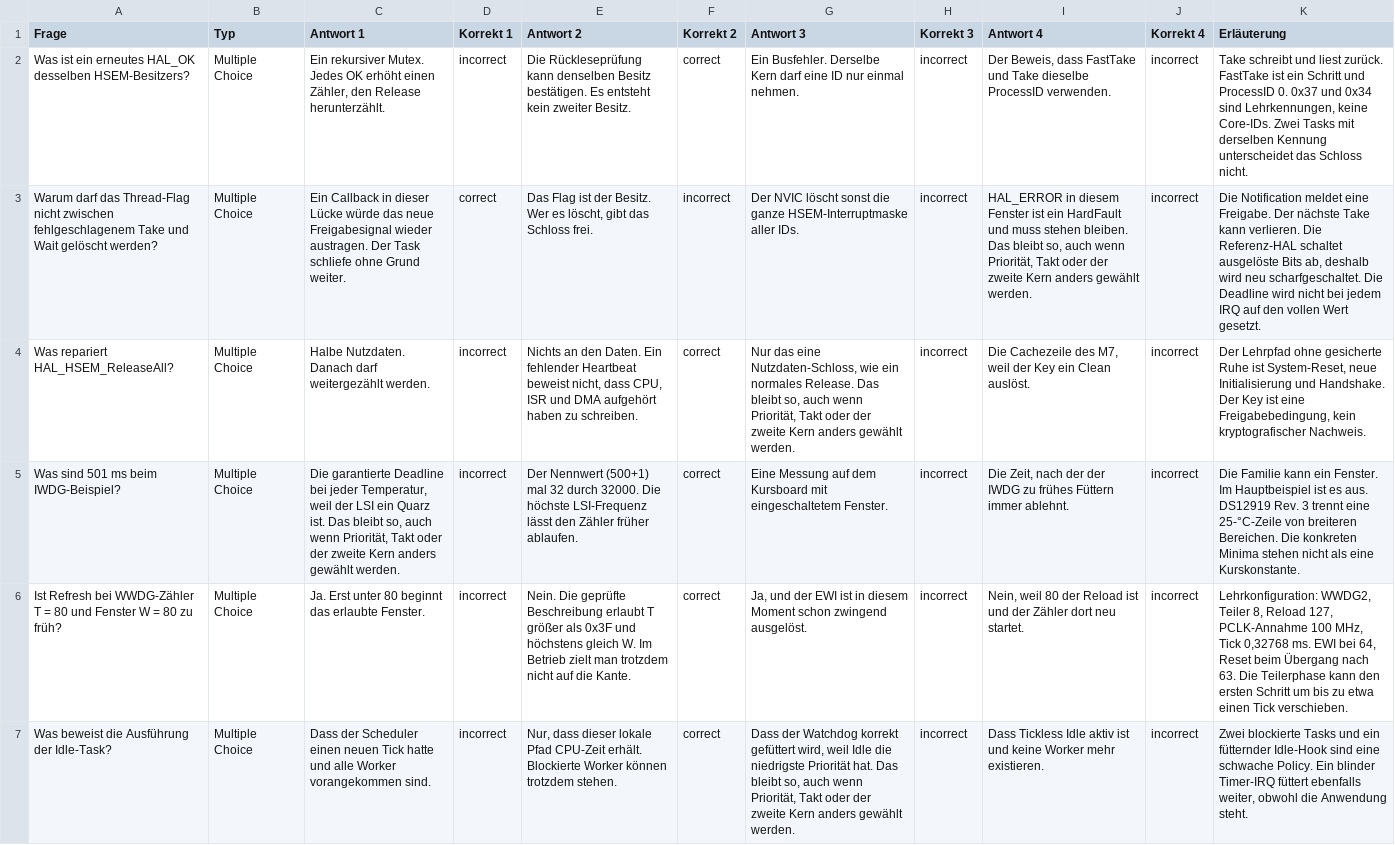
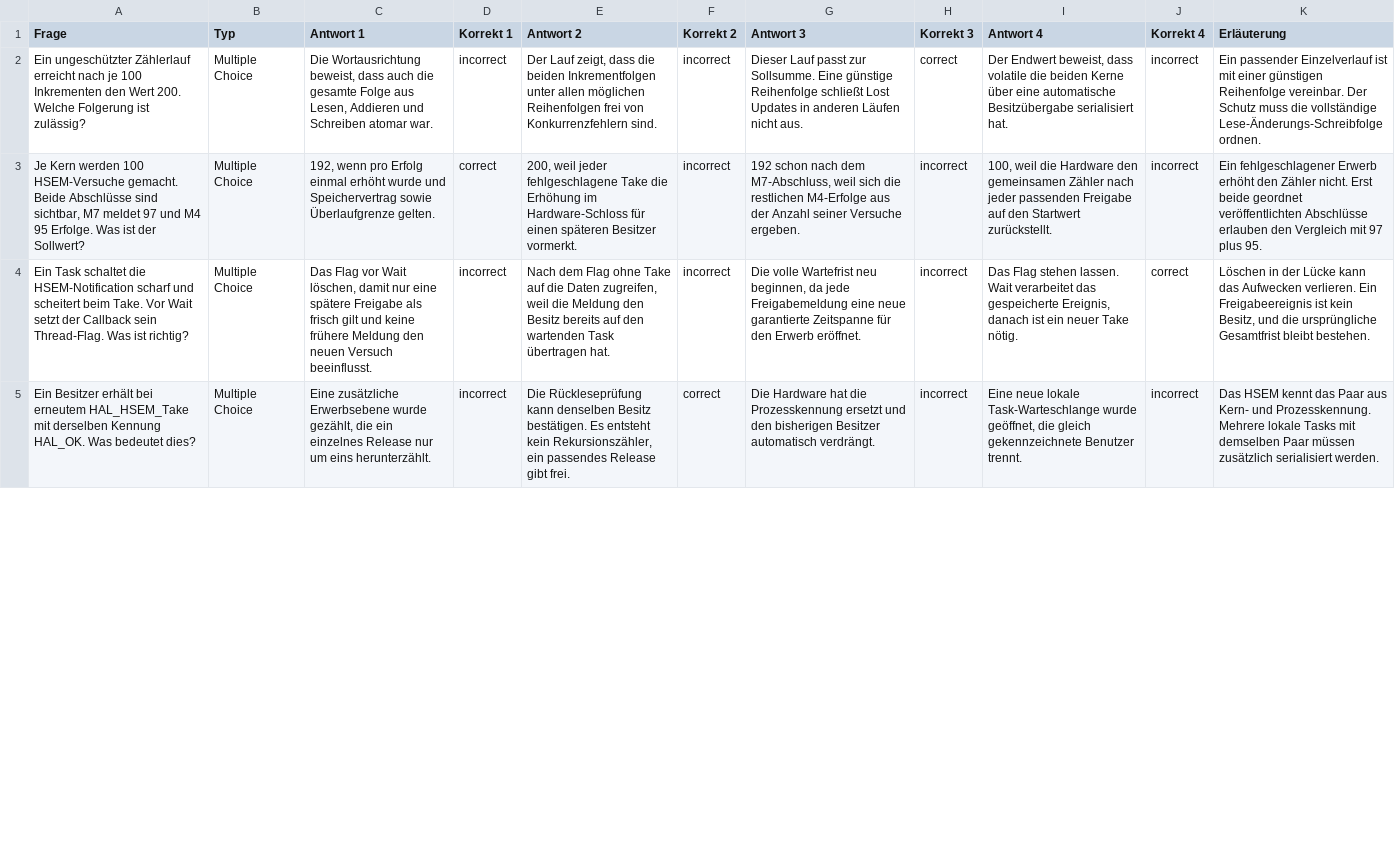
Before and after one commit to dantschi/echtzeitsysteme, a CSV file: quizacademy/quiz_08_multicore-synchronisation-safety.csv, drawn as a sheet; only a part is shown; removed rows and columns are numbered as before the commit, all else as after; the diff covers the shown part only; the diff names each change by its address in the sheet, - before the commit and + after, or states it on an @@ line.

Commit message:
Vorlesung 8 mit Skriptnotizen, Klausuraufgaben und Schutzmechanismen überarbeiten

```diff
--- a/quizacademy/quiz_08_multicore-synchronisation-safety.csv
+++ b/quizacademy/quiz_08_multicore-synchronisation-safety.csv
-A2 (Frage): Was ist ein erneutes HAL_OK desselben HSEM-Besitzers?
+A2 (Frage): Ein ungeschützter Zählerlauf erreicht nach je 100 Inkrementen den Wert 200. Welche Folgerung ist zulässig?
-C2 (Antwort 1): Ein rekursiver Mutex. Jedes OK erhöht einen Zähler, den Release herunterzählt.
+C2 (Antwort 1): Die Wortausrichtung beweist, dass auch die gesamte Folge aus Lesen, Addieren und Schreiben atomar war.
-E2 (Antwort 2): Die Rückleseprüfung kann denselben Besitz bestätigen. Es entsteht kein zweiter Besitz.
+E2 (Antwort 2): Der Lauf zeigt, dass die beiden Inkrementfolgen unter allen möglichen Reihenfolgen frei von Konkurrenzfehlern sind.
-F2 (Korrekt 2): correct
+F2 (Korrekt 2): incorrect
-G2 (Antwort 3): Ein Busfehler. Derselbe Kern darf eine ID nur einmal nehmen.
+G2 (Antwort 3): Dieser Lauf passt zur Sollsumme. Eine günstige Reihenfolge schließt Lost Updates in anderen Läufen nicht aus.
-H2 (Korrekt 3): incorrect
+H2 (Korrekt 3): correct
-I2 (Antwort 4): Der Beweis, dass FastTake und Take dieselbe ProcessID verwenden.
+I2 (Antwort 4): Der Endwert beweist, dass volatile die beiden Kerne über eine automatische Besitzübergabe serialisiert hat.
-K2 (Erläuterung): Take schreibt und liest zurück. FastTake ist ein Schritt und ProcessID 0. 0x37 und 0x34 sind Lehrkennungen, keine Core-IDs. Zwei Tasks mit derselben Kennung unterscheidet das Schloss nicht.
+K2 (Erläuterung): Ein passender Einzelverlauf ist mit einer günstigen Reihenfolge vereinbar. Der Schutz muss die vollständige Lese-Änderungs-Schreibfolge ordnen.
-A3 (Frage): Warum darf das Thread-Flag nicht zwischen fehlgeschlagenem Take und Wait gelöscht werden?
+A3 (Frage): Je Kern werden 100 HSEM-Versuche gemacht. Beide Abschlüsse sind sichtbar, M7 meldet 97 und M4 95 Erfolge. Was ist der Sollwert?
-C3 (Antwort 1): Ein Callback in dieser Lücke würde das neue Freigabesignal wieder austragen. Der Task schliefe ohne Grund weiter.
+C3 (Antwort 1): 192, wenn pro Erfolg einmal erhöht wurde und Speichervertrag sowie Überlaufgrenze gelten.
-E3 (Antwort 2): Das Flag ist der Besitz. Wer es löscht, gibt das Schloss frei.
+E3 (Antwort 2): 200, weil jeder fehlgeschlagene Take die Erhöhung im Hardware-Schloss für einen späteren Besitzer vormerkt.
-G3 (Antwort 3): Der NVIC löscht sonst die ganze HSEM-Interruptmaske aller IDs.
+G3 (Antwort 3): 192 schon nach dem M7-Abschluss, weil sich die restlichen M4-Erfolge aus der Anzahl seiner Versuche ergeben.
-I3 (Antwort 4): HAL_ERROR in diesem Fenster ist ein HardFault und muss stehen bleiben. Das bleibt so, auch wenn Priorität, Takt oder der zweite Kern anders gewählt werden.
+I3 (Antwort 4): 100, weil die Hardware den gemeinsamen Zähler nach jeder passenden Freigabe auf den Startwert zurückstellt.
-K3 (Erläuterung): Die Notification meldet eine Freigabe. Der nächste Take kann verlieren. Die Referenz-HAL schaltet ausgelöste Bits ab, deshalb wird neu scharfgeschaltet. Die Deadline wird nicht bei jedem IRQ auf den vollen Wert gesetzt.
+K3 (Erläuterung): Ein fehlgeschlagener Erwerb erhöht den Zähler nicht. Erst beide geordnet veröffentlichten Abschlüsse erlauben den Vergleich mit 97 plus 95.
-A4 (Frage): Was repariert HAL_HSEM_ReleaseAll?
+A4 (Frage): Ein Task schaltet die HSEM-Notification scharf und scheitert beim Take. Vor Wait setzt der Callback sein Thread-Flag. Was ist richtig?
-C4 (Antwort 1): Halbe Nutzdaten. Danach darf weitergezählt werden.
+C4 (Antwort 1): Das Flag vor Wait löschen, damit nur eine spätere Freigabe als frisch gilt und keine frühere Meldung den neuen Versuch beeinflusst.
-E4 (Antwort 2): Nichts an den Daten. Ein fehlender Heartbeat beweist nicht, dass CPU, ISR und DMA aufgehört haben zu schreiben.
+E4 (Antwort 2): Nach dem Flag ohne Take auf die Daten zugreifen, weil die Meldung den Besitz bereits auf den wartenden Task übertragen hat.
-F4 (Korrekt 2): correct
+F4 (Korrekt 2): incorrect
-G4 (Antwort 3): Nur das eine Nutzdaten-Schloss, wie ein normales Release. Das bleibt so, auch wenn Priorität, Takt oder der zweite Kern anders gewählt werden.
+G4 (Antwort 3): Die volle Wartefrist neu beginnen, da jede Freigabemeldung eine neue garantierte Zeitspanne für den Erwerb eröffnet.
-I4 (Antwort 4): Die Cachezeile des M7, weil der Key ein Clean auslöst.
+I4 (Antwort 4): Das Flag stehen lassen. Wait verarbeitet das gespeicherte Ereignis, danach ist ein neuer Take nötig.
-J4 (Korrekt 4): incorrect
+J4 (Korrekt 4): correct
-K4 (Erläuterung): Der Lehrpfad ohne gesicherte Ruhe ist System-Reset, neue Initialisierung und Handshake. Der Key ist eine Freigabebedingung, kein kryptografischer Nachweis.
+K4 (Erläuterung): Löschen in der Lücke kann das Aufwecken verlieren. Ein Freigabeereignis ist kein Besitz, und die ursprüngliche Gesamtfrist bleibt bestehen.
-row 5: Was sind 501 ms beim IWDG-Beispiel? | Multiple Choice | Die garantierte Deadline bei jeder Temperatur, weil der LSI ein Quarz ist. Das bleibt so, auch wenn Priorität, Takt oder der zweite Kern anders gewählt werden. | incorrect | Der Nennwert (500+1) mal 32 durch 32000. Die höchste LSI-Frequenz lässt den Zähler früher ablaufen. | correct | Eine Messung auf dem Kursboard mit eingeschaltetem Fenster. | incorrect | Die Zeit, nach der der IWDG zu frühes Füttern immer ablehnt. | incorrect | Die Familie kann ein Fenster. Im Hauptbeispiel ist es aus. DS12919 Rev. 3 trennt eine 25-°C-Zeile von breiteren Bereichen. Die konkreten Minima stehen nicht als eine Kurskonstante.
-row 6: Ist Refresh bei WWDG-Zähler T = 80 und Fenster W = 80 zu früh? | Multiple Choice | Ja. Erst unter 80 beginnt das erlaubte Fenster. | incorrect | Nein. Die geprüfte Beschreibung erlaubt T größer als 0x3F und höchstens gleich W. Im Betrieb zielt man trotzdem nicht auf die Kante. | correct | Ja, und der EWI ist in diesem Moment schon zwingend ausgelöst. | incorrect | Nein, weil 80 der Reload ist und der Zähler dort neu startet. | incorrect | Lehrkonfiguration: WWDG2, Teiler 8, Reload 127, PCLK-Annahme 100 MHz, Tick 0,32768 ms. EWI bei 64, Reset beim Übergang nach 63. Die Teilerphase kann den ersten Schritt um bis zu etwa einen Tick verschieben.
-A5 (Frage): Was beweist die Ausführung der Idle-Task?
+A5 (Frage): Ein Besitzer erhält bei erneutem HAL_HSEM_Take mit derselben Kennung HAL_OK. Was bedeutet dies?
-C5 (Antwort 1): Dass der Scheduler einen neuen Tick hatte und alle Worker vorangekommen sind.
+C5 (Antwort 1): Eine zusätzliche Erwerbsebene wurde gezählt, die ein einzelnes Release nur um eins herunterzählt.
-E5 (Antwort 2): Nur, dass dieser lokale Pfad CPU-Zeit erhält. Blockierte Worker können trotzdem stehen.
+E5 (Antwort 2): Die Rückleseprüfung kann denselben Besitz bestätigen. Es entsteht kein Rekursionszähler, ein passendes Release gibt frei.
-G5 (Antwort 3): Dass der Watchdog korrekt gefüttert wird, weil Idle die niedrigste Priorität hat. Das bleibt so, auch wenn Priorität, Takt oder der zweite Kern anders gewählt werden.
+G5 (Antwort 3): Die Hardware hat die Prozesskennung ersetzt und den bisherigen Besitzer automatisch verdrängt.
-I5 (Antwort 4): Dass Tickless Idle aktiv ist und keine Worker mehr existieren.
+I5 (Antwort 4): Eine neue lokale Task-Warteschlange wurde geöffnet, die gleich gekennzeichnete Benutzer trennt.
-K5 (Erläuterung): Zwei blockierte Tasks und ein fütternder Idle-Hook sind eine schwache Policy. Ein blinder Timer-IRQ füttert ebenfalls weiter, obwohl die Anwendung steht.
+K5 (Erläuterung): Das HSEM kennt das Paar aus Kern- und Prozesskennung. Mehrere lokale Tasks mit demselben Paar müssen zusätzlich serialisiert werden.
```
Also changed, not shown: 2 added rows and 26 edited cells elsewhere in this file, 13 other files.
